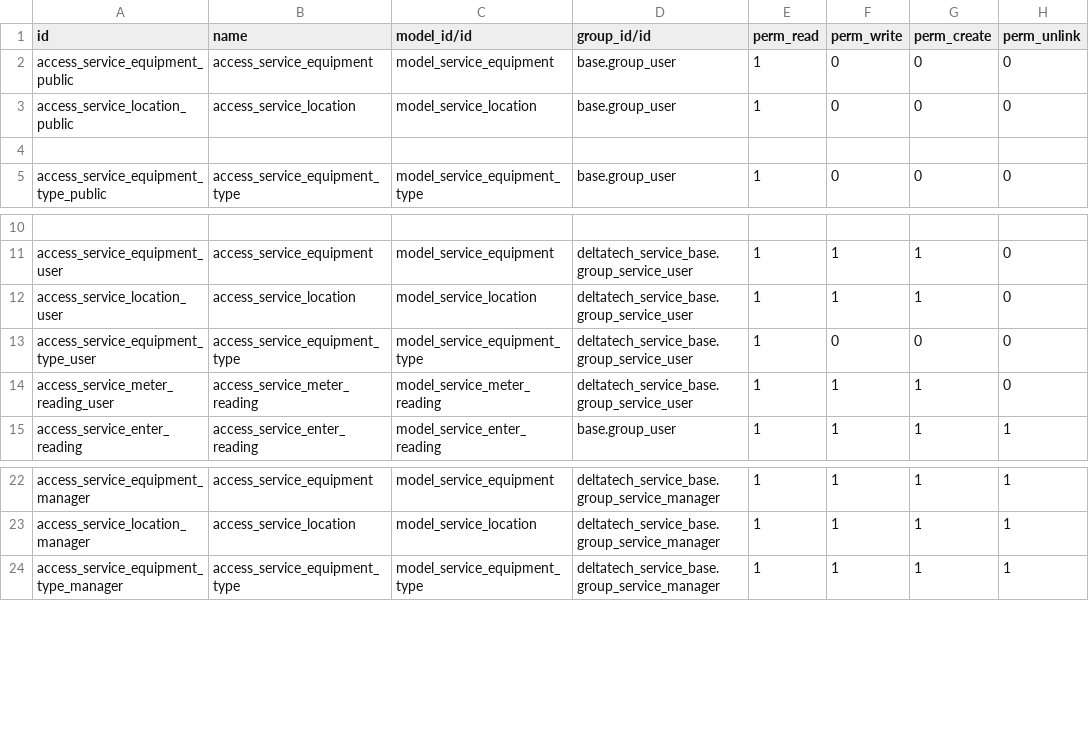
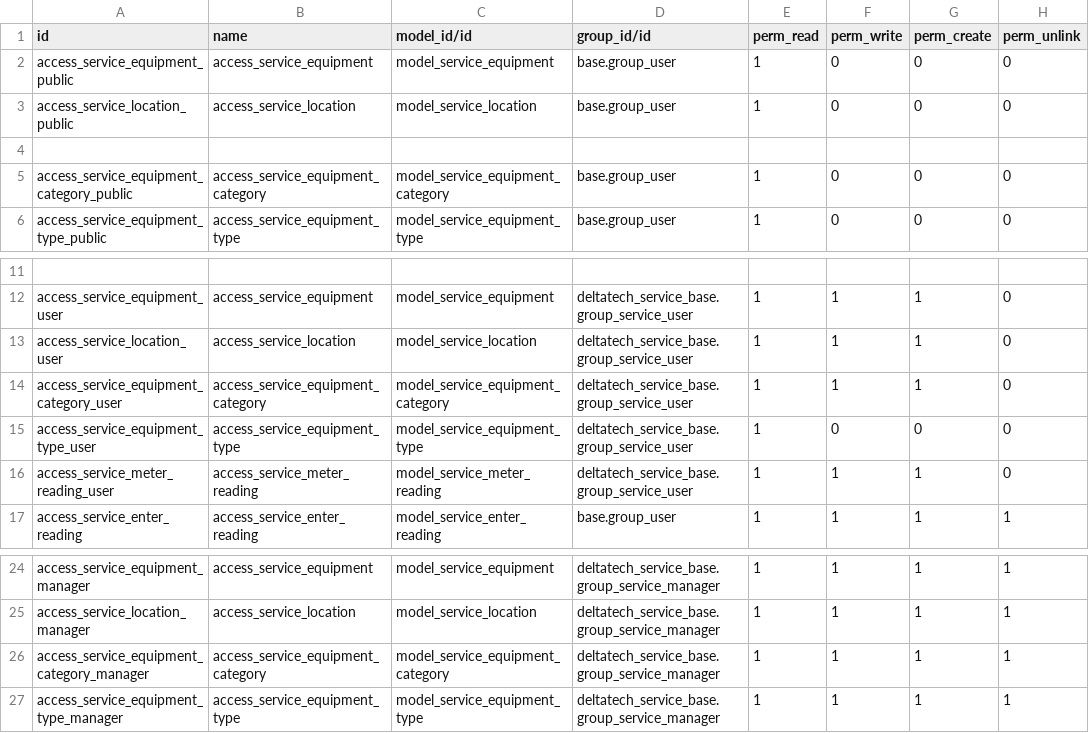
Before and after one commit to dhongu/deltatech, a CSV file: deltatech_service_equipment_base/security/ir.model.access.csv, drawn as a sheet; only a part is shown, gaps mark what is left out; the diff names each change by its address in the sheet, - before the commit and + after, or states it on an @@ line.

Commit message:
Adaugă modelul și meniul pentru categoria de echipamente
A fost introdus un nou model `service.equipment.category` cu câmpul `name`, care permite clasificarea echipamentelor. În plus, au fost adăugate meniuri și drepturi de acces asociate pentru utilizatorii și managerii serviciului, îmbunătățind structura și gestionarea configurațiilor.

```diff
--- a/deltatech_service_equipment_base/security/ir.model.access.csv
+++ b/deltatech_service_equipment_base/security/ir.model.access.csv
+row 5: access_service_equipment_category_public | access_service_equipment_category | model_service_equipment_category | base.group_user | 1 | 0 | 0 | 0
+row 14: access_service_equipment_category_user | access_service_equipment_category | model_service_equipment_category | deltatech_service_base.group_service_user | 1 | 1 | 1 | 0
+row 26: access_service_equipment_category_manager | access_service_equipment_category | model_service_equipment_category | deltatech_service_base.group_service_manager | 1 | 1 | 1 | 1
```
Also changed, not shown: 3 other files.
